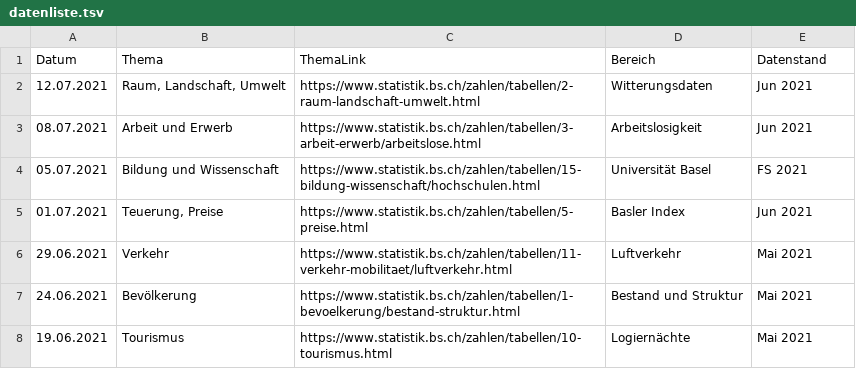
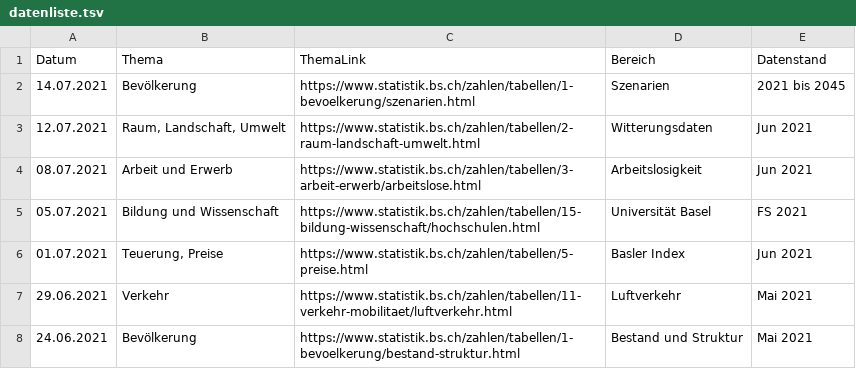
Before and after one commit to StataBS/indikatoren_plus, a TSV file: datenliste.tsv, drawn as a sheet; only a part is shown; the shorter side is filled out with more unchanged rows; the diff names each change by its address in the sheet, - before the commit and + after, or states it on an @@ line.

Commit message:
Update datenliste.tsv

```diff
--- a/datenliste.tsv
+++ b/datenliste.tsv
+row 2: 14.07.2021 | Bevölkerung | https://www.statistik.bs.ch/zahlen/tabellen/1-bevoelkerung/szenarien.html | Szenarien | 2021 bis 2045
```
